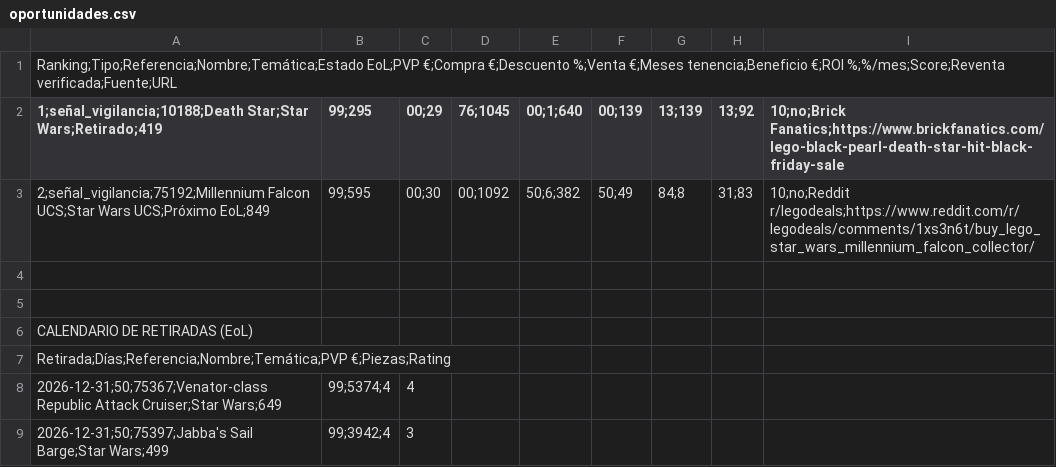
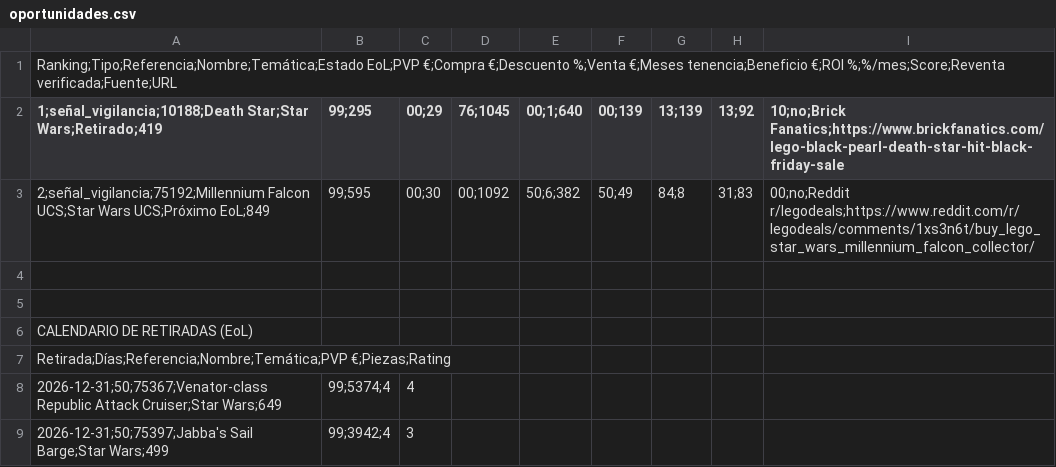
Before and after one commit to mpinartr/LegoSearch, a CSV file: oportunidades.csv, drawn as a sheet; only a part is shown.

```diff
--- a/oportunidades.csv
+++ b/oportunidades.csv
@@ -2,3 +2,3 @@
 1;señal_vigilancia;10188;Death Star;Star Wars;Retirado;419,99;295,00;29,76;1045,00;1;640,00;139,13;139,13;92,10;no;Brick Fanatics;https://www.brickfanatics.com/lego-black-pearl-death-star-hit-black-friday-sale
-2;señal_vigilancia;75192;Millennium Falcon UCS;Star Wars UCS;Próximo EoL;849,99;595,00;30,00;1092,50;6;382,50;49,84;8,31;83,10;no;Reddit r/legodeals;https://www.reddit.com/r/legodeals/comments/1xs3n6t/buy_lego_star_wars_millennium_falcon_collector/
+2;señal_vigilancia;75192;Millennium Falcon UCS;Star Wars UCS;Próximo EoL;849,99;595,00;30,00;1092,50;6;382,50;49,84;8,31;83,00;no;Reddit r/legodeals;https://www.reddit.com/r/legodeals/comments/1xs3n6t/buy_lego_star_wars_millennium_falcon_collector/
 
```
Also changed, not shown: 1 other file.
